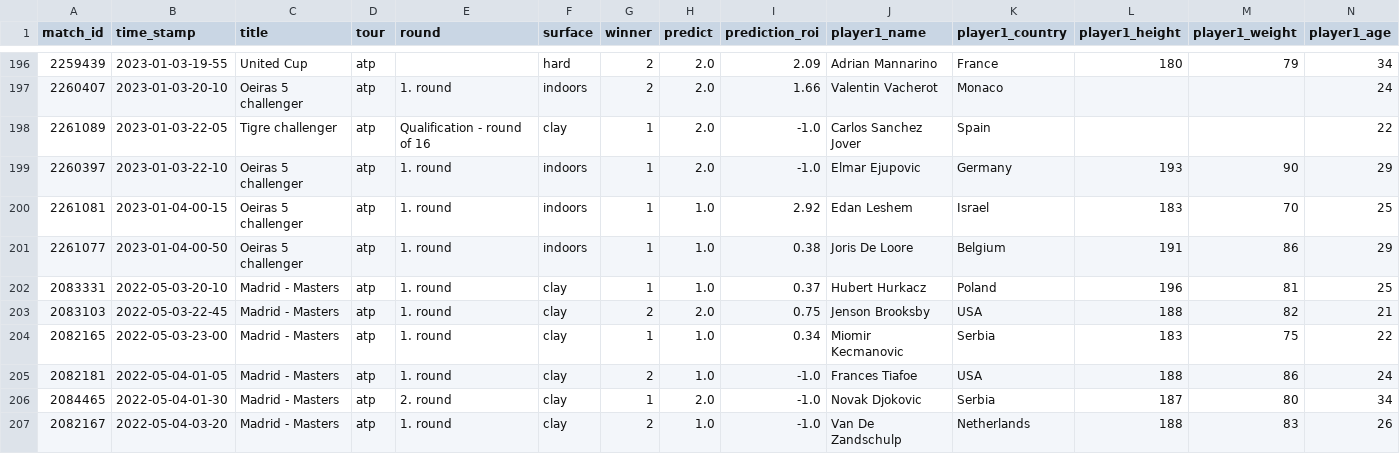
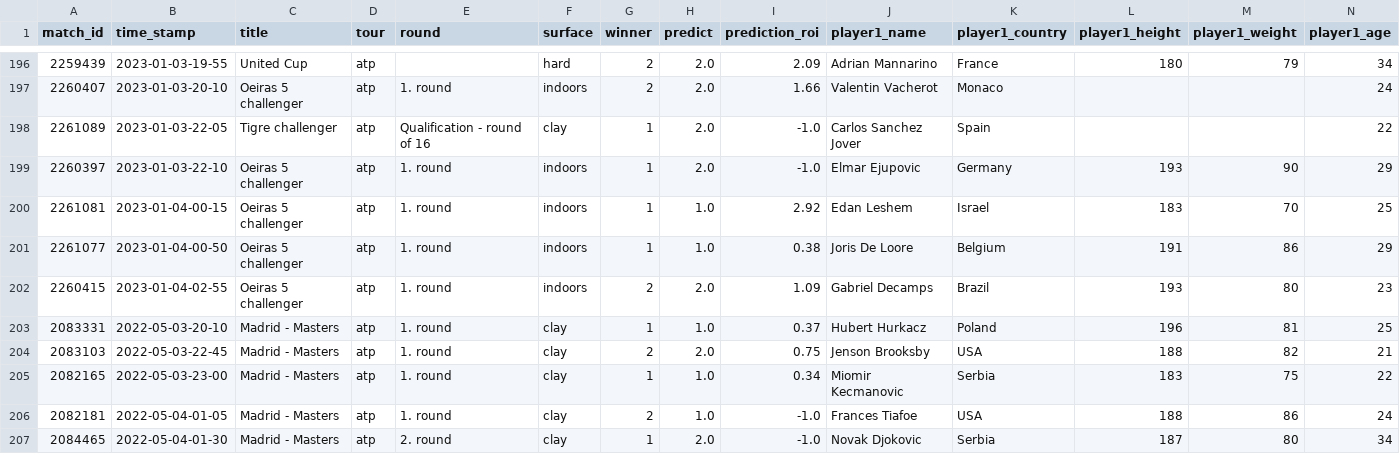
Before and after one commit to ebijun1007/tennis_all_tour_scraper, a CSV file: atp.csv, drawn as a sheet; only a part is shown, gaps mark what is left out; the shorter side is filled out with more unchanged rows; rows hold the shown columns only; the diff names each change by its address in the sheet, - before the commit and + after, or states it on an @@ line.

Commit message:
Update Match Schedules

```diff
--- a/atp.csv
+++ b/atp.csv
+row 202: 2260415 | 2023-01-04-02-55 | Oeiras 5 challenger | atp | 1. round | indoors | 2 | 2.0 | 1.09 | Gabriel Decamps | Brazil | 193 | 80 | 23
```
Also changed, not shown: data/2023-01-03.csv, data/next_48_hours_match.csv, 2 other files.
